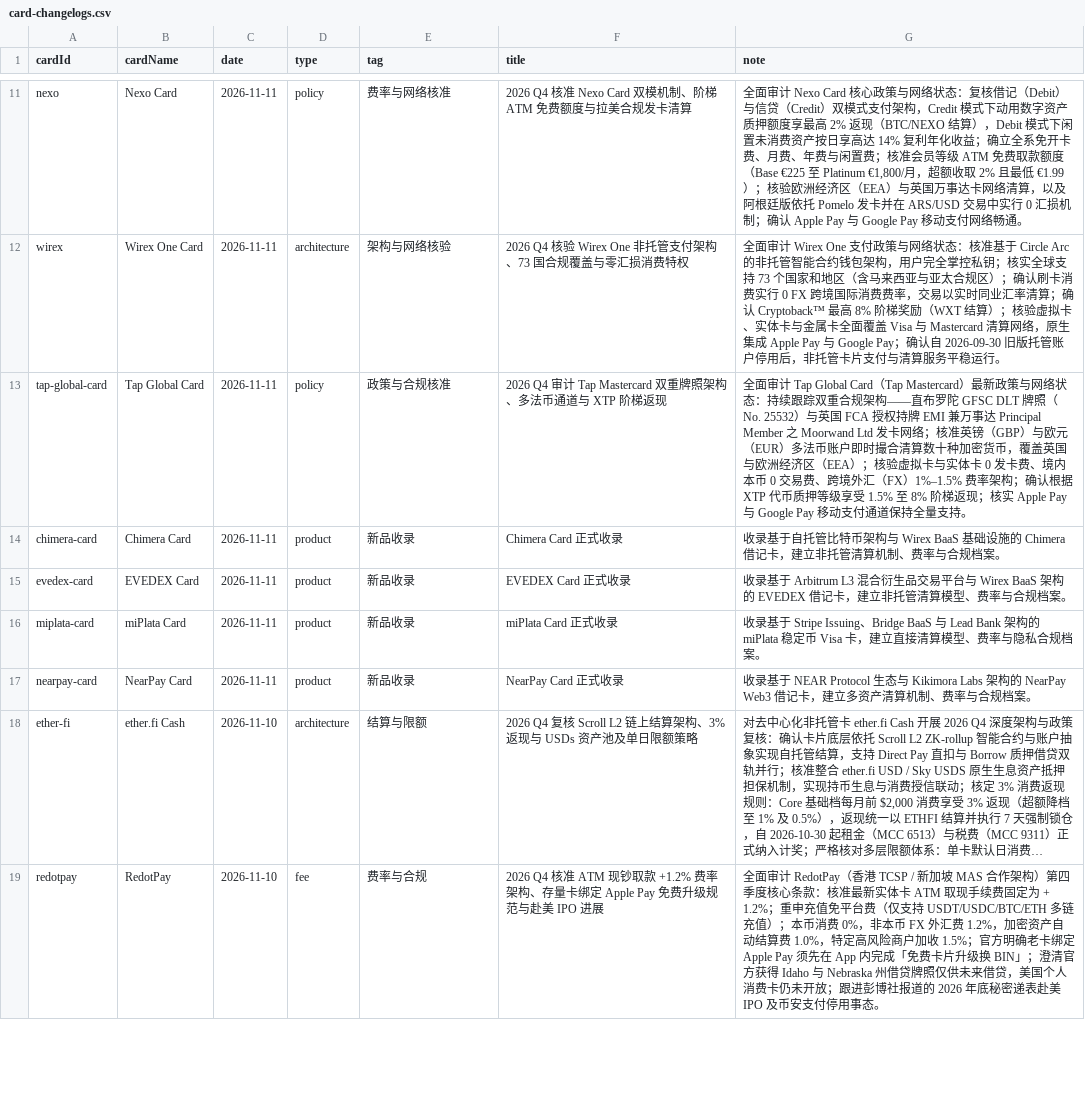
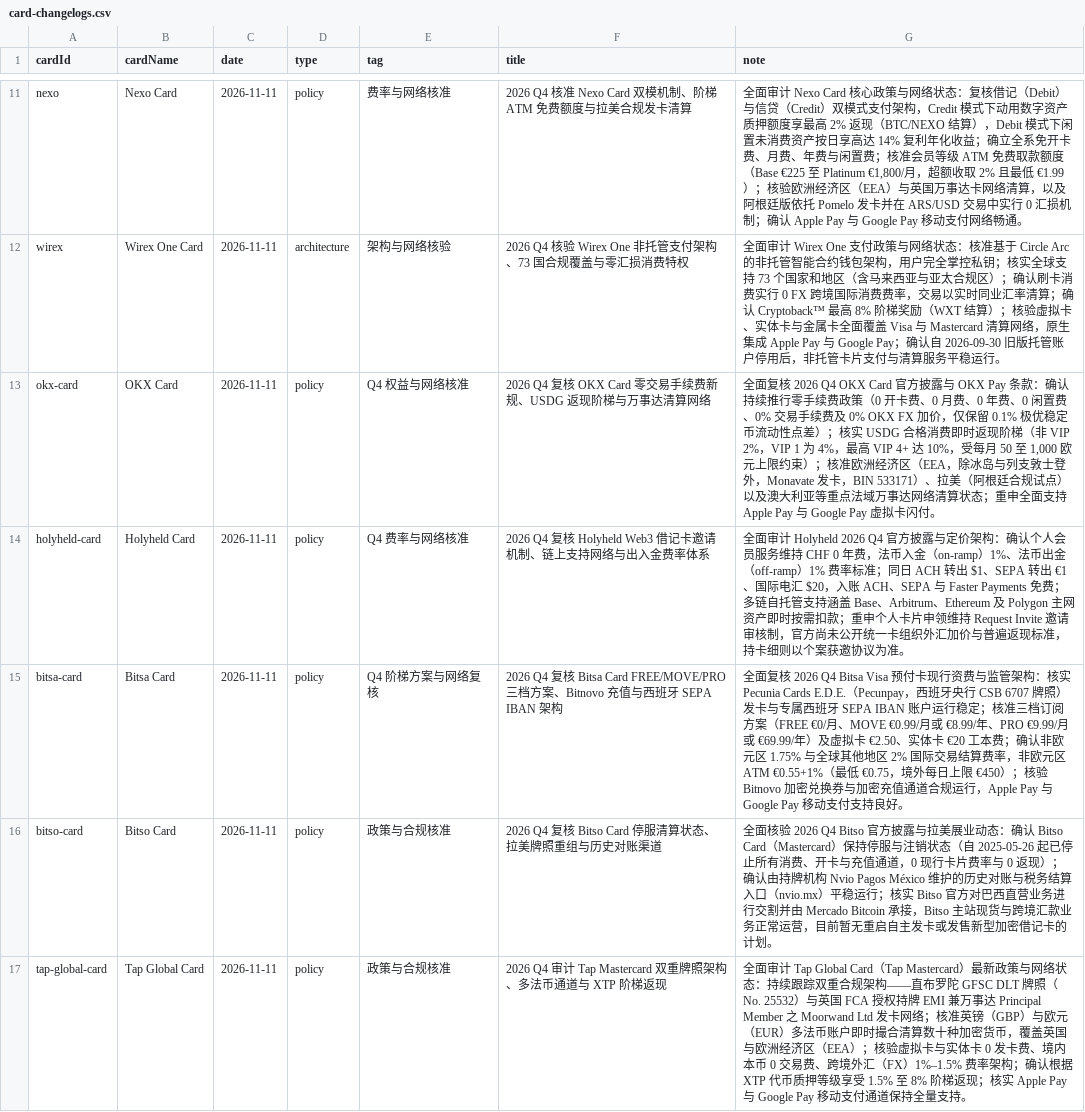
Before and after one commit to liam1024-tech/awesome-crypto-cards, a CSV file: data/card-changelogs.csv, drawn as a sheet; only a part is shown, gaps mark what is left out; the shorter side is filled out with more unchanged rows; long unchanged cells end in …; the diff covers the shown part only.

Commit message:
sync: update datasets to 312 cards and 309 privacy records

```diff
--- a/data/card-changelogs.csv
+++ b/data/card-changelogs.csv
@@ -12,2 +12,6 @@
 "wirex","Wirex One Card","2026-11-11","architecture","架构与网络核验","2026 Q4 核验 Wirex One 非托管支付架构、73 国合规覆盖与零汇损消费特权","全面审计 Wirex One 支付政策与网络状态：核准基于 Circle Arc 的非托管智能合约钱包架构，用户完全掌控私钥；核实全球支持 73 个国家和地区（含马来西亚与亚太合规区）；确认刷卡消费实行 0 FX 跨境国际消费费率，交易以实时同业汇率清算；确认 Cryptoback™ 最高 8% 阶梯奖励（WXT 结算）；核验虚拟卡、实体卡与金属卡全面覆盖 Visa 与 Mastercard 清算网络，原生集成 Apple Pay 与 Google Pay；确认自 2026-09-30 旧版托管账户停用后，非托管卡片支付与清算服务平稳运行。"
+"okx-card","OKX Card","2026-11-11","policy","Q4 权益与网络核准","2026 Q4 复核 OKX Card 零交易手续费新规、USDG 返现阶梯与万事达清算网络","全面复核 2026 Q4 OKX Card 官方披露与 OKX Pay 条款：确认持续推行零手续费政策（0 开卡费、0 月费、0 年费、0 闲置费、0% 交易手续费及 0% OKX FX 加价，仅保留 0.1% 极优稳定币流动性点差）；核实 USDG 合格消费即时返现阶梯（非 VIP 2%，VIP 1 为 4%，最高 VIP 4+ 达 10%，受每月 50 至 1,000 欧元上限约束）；核准欧洲经济区（EEA，除冰岛与列支敦士登外，Monavate 发卡，BIN 533171）、拉美（阿根廷合规试点）以及澳大利亚等重点法域万事达网络清算状态；重申全面支持 Apple Pay 与 Google Pay 虚拟卡闪付。"
+"holyheld-card","Holyheld Card","2026-11-11","policy","Q4 费率与网络核准","2026 Q4 复核 Holyheld Web3 借记卡邀请机制、链上支持网络与出入金费率体系","全面审计 Holyheld 2026 Q4 官方披露与定价架构：确认个人会员服务维持 CHF 0 年费，法币入金（on-ramp）1%、法币出金（off-ramp）1% 费率标准；同日 ACH 转出 $1、SEPA 转出 €1、国际电汇 $20，入账 ACH、SEPA 与 Faster Payments 免费；多链自托管支持涵盖 Base、Arbitrum、Ethereum 及 Polygon 主网资产即时按需扣款；重申个人卡片申领维持 Request Invite 邀请审核制，官方尚未公开统一卡组织外汇加价与普遍返现标准，持卡细则以个案获邀协议为准。"
+"bitsa-card","Bitsa Card","2026-11-11","policy","Q4 阶梯方案与网络复核","2026 Q4 复核 Bitsa Card FREE/MOVE/PRO 三档方案、Bitnovo 充值与西班牙 SEPA IBAN 架构","全面复核 2026 Q4 Bitsa Visa 预付卡现行资费与监管架构：核实 Pecunia Cards E.D.E.（Pecunpay，西班牙央行 CSB 6707 牌照）发卡与专属西班牙 SEPA IBAN 账户运行稳定；核准三档订阅方案（FREE €0/月、MOVE €0.99/月或 €8.99/年、PRO €9.99/月或 €69.99/年）及虚拟卡 €2.50、实体卡 €20 工本费；确认非欧元区 1.75% 与全球其他地区 2% 国际交易结算费率，非欧元区 ATM €0.55+1%（最低 €0.75，境外每日上限 €450）；核验 Bitnovo 加密兑换券与加密充值通道合规运行，Apple Pay 与 Google Pay 移动支付支持良好。"
+"bitso-card","Bitso Card","2026-11-11","policy","政策与合规核准","2026 Q4 复核 Bitso Card 停服清算状态、拉美牌照重组与历史对账渠道","全面核验 2026 Q4 Bitso 官方披露与拉美展业动态：确认 Bitso Card（Mastercard）保持停服与注销状态（自 2025-05-26 起已停止所有消费、开卡与充值通道，0 现行卡片费率与 0 返现）；确认由持牌机构 Nvio Pagos México 维护的历史对账与税务结算入口（nvio.mx）平稳运行；核实 Bitso 官方对巴西直营业务进行交割并由 Mercado Bitcoin 承接，Bitso 主站现货与跨境汇款业务正常运营，目前暂无重启自主发卡或发售新型加密借记卡的计划。"
 "tap-global-card","Tap Global Card","2026-11-11","policy","政策与合规核准","2026 Q4 审计 Tap Mastercard 双重牌照架构、多法币通道与 XTP 阶梯返现","全面审计 Tap Global Card（Tap Mastercard）最新政策与网络状态：持续跟踪双重合规架构——直布罗陀 GFSC DLT 牌照（No. 25532）与英国 FCA 授权持牌 EMI 兼万事达 Principal Member 之 Moorwand Ltd 发卡网络；核准英镑（GBP）与欧元（EUR）多法币账户即时撮合清算数十种加密货币，覆盖英国与欧洲经济区（EEA）；核验虚拟卡与实体卡 0 发卡费、境内本币 0 交易费、跨境外汇（FX）1%–1.5% 费率架构；确认根据 XTP 代币质押等级享受 1.5% 至 8% 阶梯返现；核实 Apple Pay 与 Google Pay 移动支付通道保持全量支持。"
```
Also changed, not shown: 5 added rows elsewhere in this file, data/app-privacy-matrix.csv, data/payment-compatibility.csv, 6 other files.
